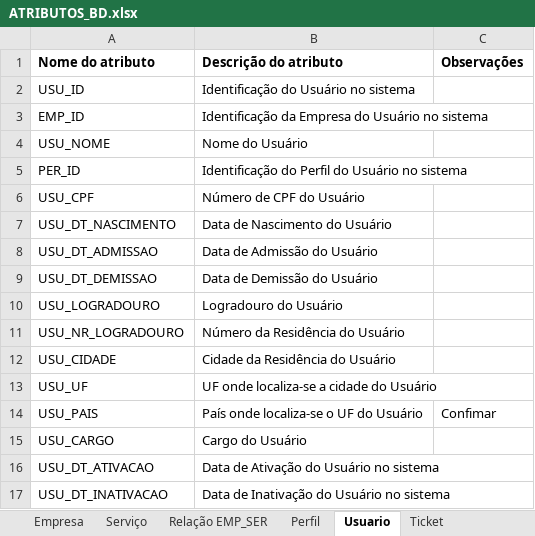
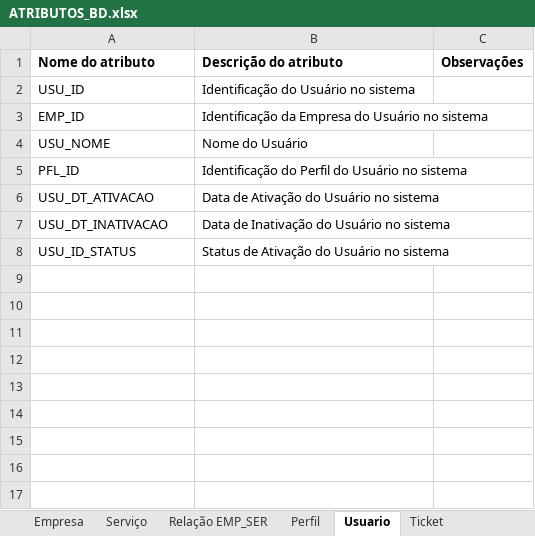
Before and after one commit to TW314/tw314, an Excel workbook: Google Drive/DOCUMENTAÇÃO/ATRIBUTOS_BD.xlsx, sheet Usuario, drawn as a sheet; values as stored, in another font and other column widths than the file's, no borders; removed rows and columns are numbered as before the commit, all else as after; the diff names each change by its address in the sheet, - before the commit and + after, or states it on an @@ line.

Commit message:
Atualizacao dos atributos do MER

```diff
--- a/Google Drive/DOCUMENTAÇÃO/ATRIBUTOS_BD.xlsx (sheet Usuario)
+++ b/Google Drive/DOCUMENTAÇÃO/ATRIBUTOS_BD.xlsx (sheet Usuario)
-A5 (Nome do atributo): PER_ID
+A5 (Nome do atributo): PFL_ID
-row 6: USU_CPF | Número de CPF do Usuário
-row 7: USU_DT_NASCIMENTO | Data de Nascimento do Usuário
-row 8: USU_DT_ADMISSAO | Data de Admissão do Usuário
-row 9: USU_DT_DEMISSAO | Data de Demissão do Usuário
-row 10: USU_LOGRADOURO | Logradouro do Usuário
-row 11: USU_NR_LOGRADOURO | Número da Residência do Usuário
-row 12: USU_CIDADE | Cidade da Residência do Usuário
-row 13: USU_UF | UF onde localiza-se a cidade do Usuário
-row 14: USU_PAIS | País onde localiza-se o UF do Usuário | Confimar
-row 15: USU_CARGO | Cargo do Usuário
+row 8: USU_ID_STATUS | Status de Ativação do Usuário no sistema
```
Also changed, not shown: sheet Empresa, sheet Perfil, sheet Trigramação e Siglas.
